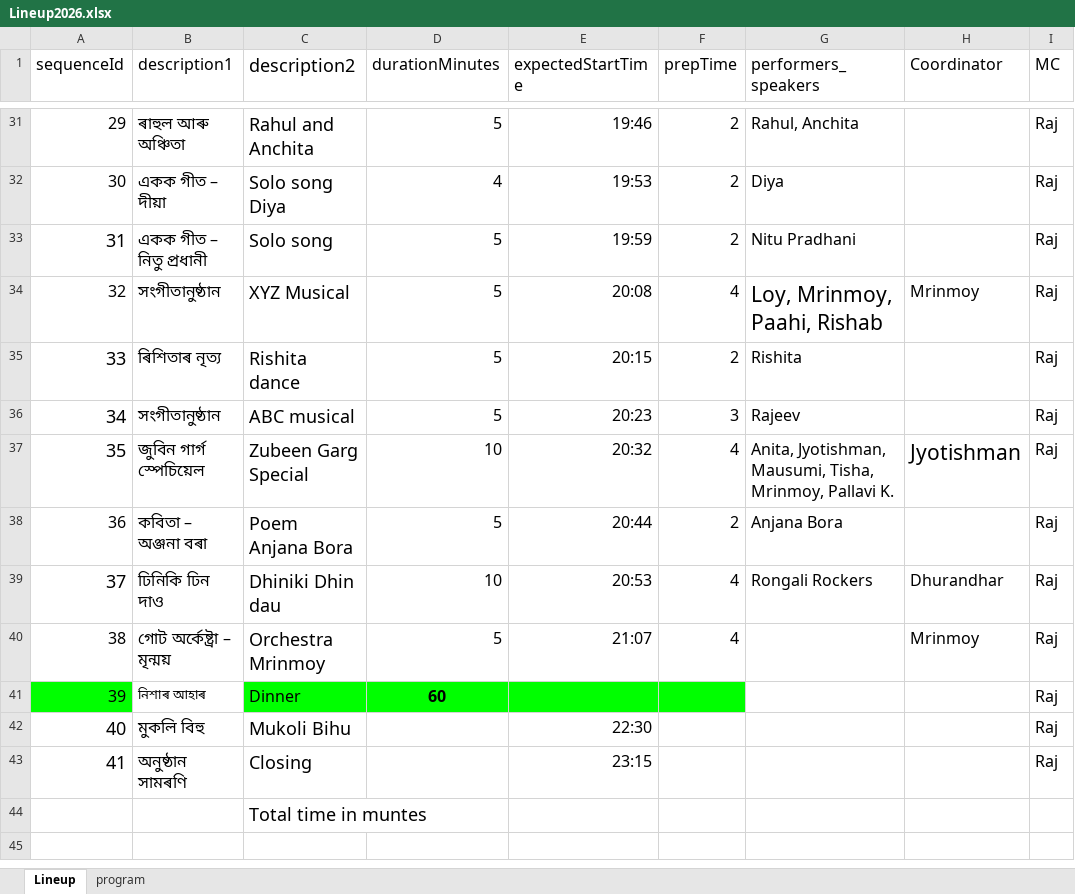
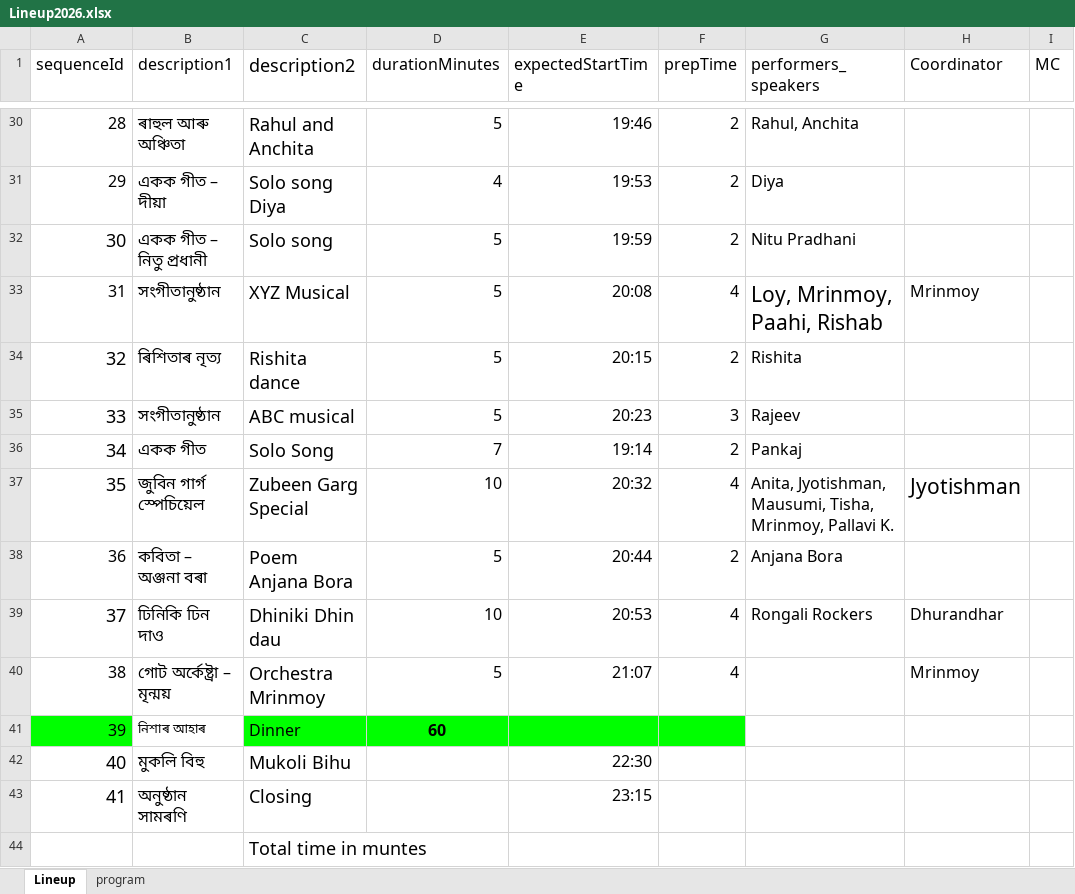
Before and after one commit to poxiraj/dfw_2026, an Excel workbook: Lineup2026.xlsx, sheet Lineup, drawn as a sheet; only a part is shown, gaps mark what is left out; values as stored, in another font and other column widths than the file's, no borders; charts and pictures not drawn; addresses are those after the commit; the diff covers the shown part only; the diff names each change by its address in the sheet, - before the commit and + after, or states it on an @@ line.

```diff
--- a/Lineup2026.xlsx (sheet Lineup)
+++ b/Lineup2026.xlsx (sheet Lineup)
@@ column A (sequenceId) renumbered between rows 25 and 35 @@
-I30:I35 (MC): Raj
+I30:I35 (MC): (empty)
+row 36: 34 | একক গীত | Solo Song | 7 | 19:14 | 2 | Pankaj
-I37:I43 (MC): Raj
+I37:I43 (MC): (empty)
```
Also changed, not shown: 1 added row, 2 removed rows and 26 edited cells elsewhere in this sheet, sheet program, formulas that keep their value, 2 other files.
